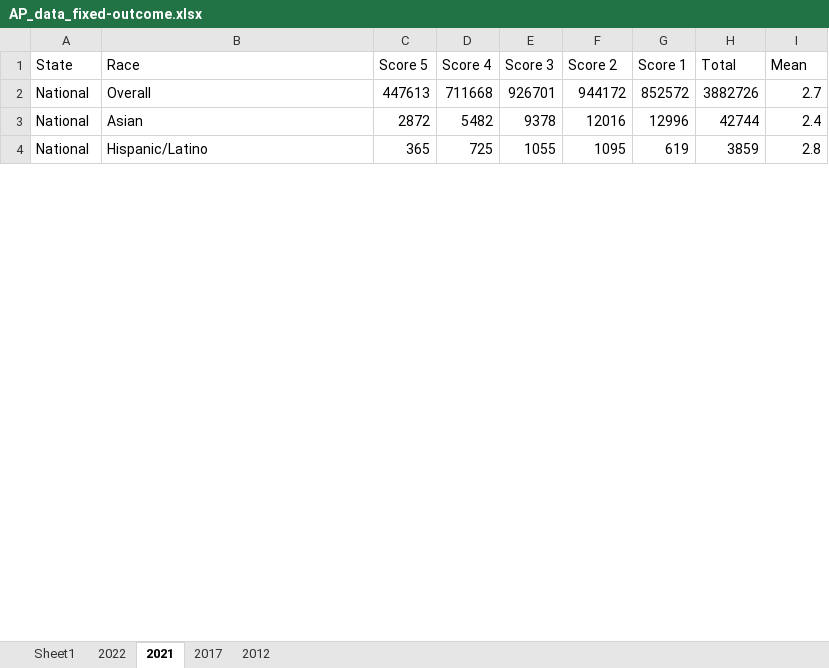
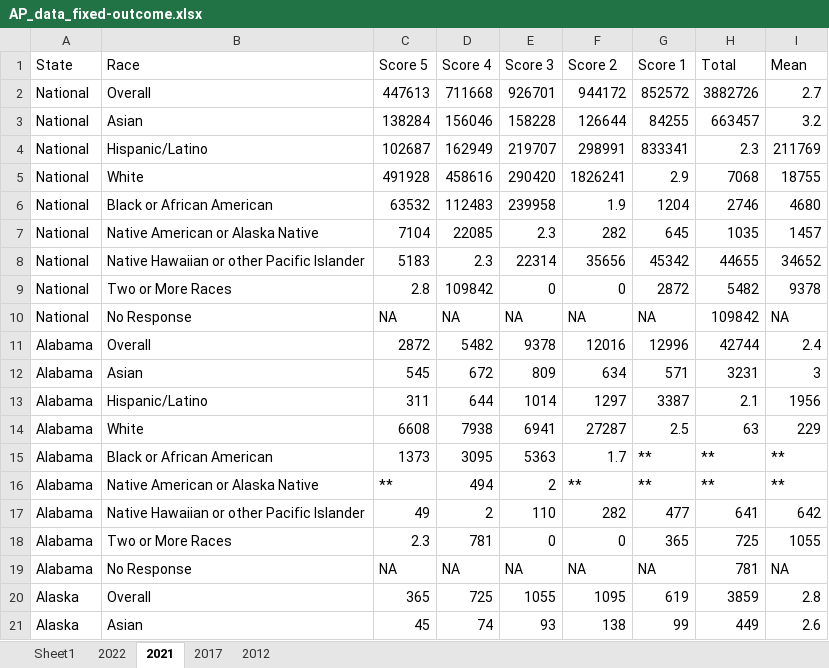
Before and after one commit to mcelhens/AP-Outcomes-to-University-Metrics, an Excel workbook: data/AP_data_fixed-outcome.xlsx, sheet 2021, drawn as a sheet; only a part is shown; values as stored, in another font and other column widths than the file's, no borders; addresses are those after the commit; the diff covers the shown part only; the diff names each change by its address in the sheet, - before the commit and + after, or states it on an @@ line.

```diff
--- a/data/AP_data_fixed-outcome.xlsx (sheet 2021)
+++ b/data/AP_data_fixed-outcome.xlsx (sheet 2021)
+row 3: National | Asian | 138284 | 156046 | 158228 | 126644 | 84255 | 663457 | 3.2
+row 4: National | Hispanic/Latino | 102687 | 162949 | 219707 | 298991 | 833341 | 2.3 | 211769
+row 5: National | White | 491928 | 458616 | 290420 | 1826241 | 2.9 | 7068 | 18755
+row 6: National | Black or African American | 63532 | 112483 | 239958 | 1.9 | 1204 | 2746 | 4680
+row 7: National | Native American or Alaska Native | 7104 | 22085 | 2.3 | 282 | 645 | 1035 | 1457
+row 8: National | Native Hawaiian or other Pacific Islander | 5183 | 2.3 | 22314 | 35656 | 45342 | 44655 | 34652
+row 9: National | Two or More Races | 2.8 | 109842 | 0 | 0 | 2872 | 5482 | 9378
+row 10: National | No Response | NA | NA | NA | NA | NA | 109842 | NA
-A11 (State): National
+A11 (State): Alabama
-B11 (Race): Asian
+B11 (Race): Overall
+row 12: Alabama | Asian | 545 | 672 | 809 | 634 | 571 | 3231 | 3
+row 13: Alabama | Hispanic/Latino | 311 | 644 | 1014 | 1297 | 3387 | 2.1 | 1956
+row 14: Alabama | White | 6608 | 7938 | 6941 | 27287 | 2.5 | 63 | 229
+row 15: Alabama | Black or African American | 1373 | 3095 | 5363 | 1.7 | ** | ** | **
+row 16: Alabama | Native American or Alaska Native | ** | 494 | 2 | ** | ** | ** | **
+row 17: Alabama | Native Hawaiian or other Pacific Islander | 49 | 2 | 110 | 282 | 477 | 641 | 642
+row 18: Alabama | Two or More Races | 2.3 | 781 | 0 | 0 | 365 | 725 | 1055
+row 19: Alabama | No Response | NA | NA | NA | NA | NA | 781 | NA
-A20 (State): National
+A20 (State): Alaska
-B20 (Race): Hispanic/Latino
+B20 (Race): Overall
+row 21: Alaska | Asian | 45 | 74 | 93 | 138 | 99 | 449 | 2.6
```
Also changed, not shown: 30 added rows, 47 removed rows and 6 edited cells elsewhere in this sheet, sheet 2022, sheet 2012, sheet 2017, formulas that keep their value, 1 other file.
